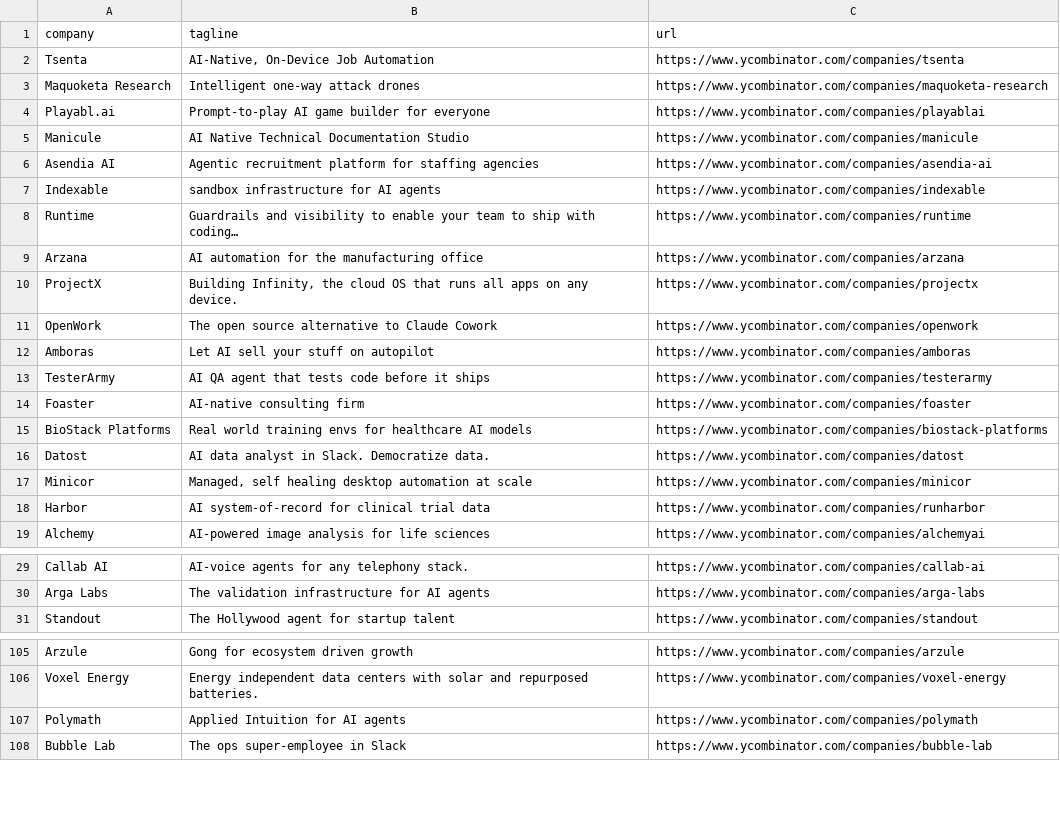
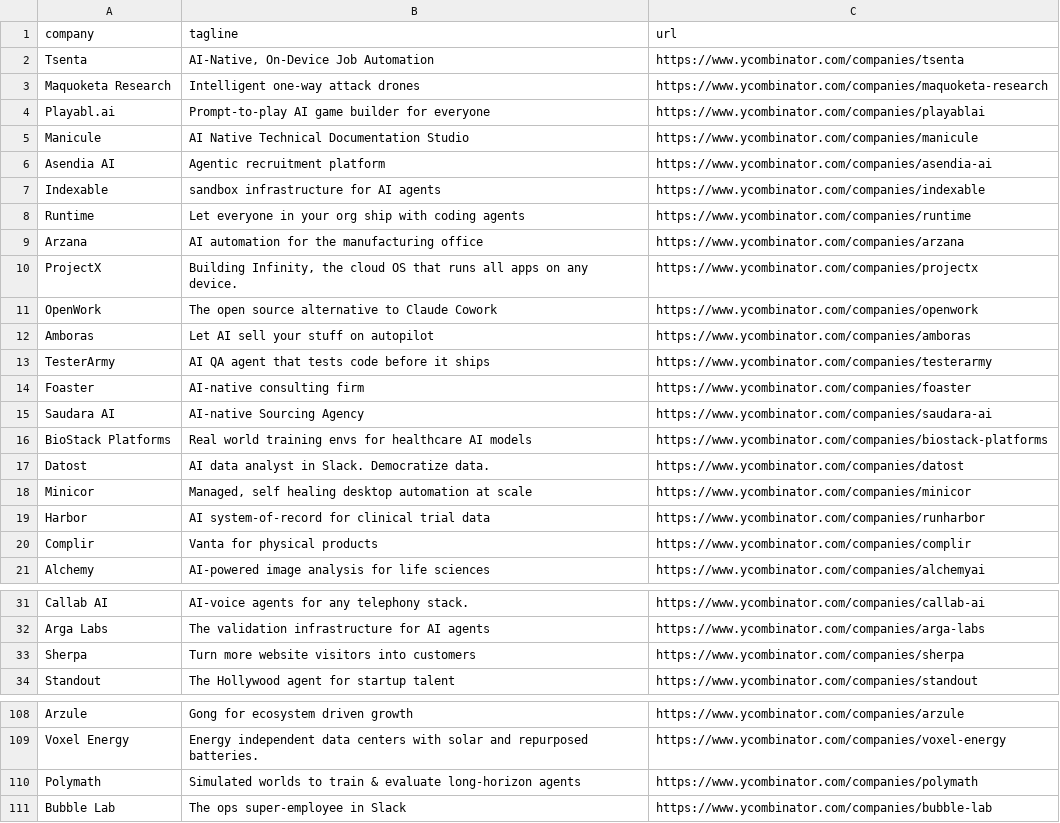
Before and after one commit to mcottle1/yc-updates, a CSV file: companies.csv, drawn as a sheet; only a part is shown, gaps mark what is left out.

```diff
--- a/companies.csv
+++ b/companies.csv
@@ -5,5 +5,5 @@ Playabl.ai,Prompt-to-play AI game builder for everyone,https://www.ycombinator.c
 Manicule,AI Native Technical Documentation Studio,https://www.ycombinator.com/companies/manicule
-Asendia AI,Agentic recruitment platform for staffing agencies,https://www.ycombinator.com/companies/asendia-ai
+Asendia AI,Agentic recruitment platform,https://www.ycombinator.com/companies/asendia-ai
 Indexable,sandbox infrastructure for AI agents,https://www.ycombinator.com/companies/indexable
-Runtime,Guardrails and visibility to enable your team to ship with coding…,https://www.ycombinator.com/companies/runtime
+Runtime,Let everyone in your org ship with coding agents,https://www.ycombinator.com/companies/runtime
 Arzana,AI automation for the manufacturing office,https://www.ycombinator.com/companies/arzana
@@ -14,2 +14,3 @@ TesterArmy,AI QA agent that tests code before it ships,https://www.ycombinator.c
 Foaster,AI-native consulting firm,https://www.ycombinator.com/companies/foaster
+Saudara AI,AI-native Sourcing Agency,https://www.ycombinator.com/companies/saudara-ai
 BioStack Platforms,Real world training envs for healthcare AI models,https://www.ycombinator.com/companies/biostack-platforms
@@ -18,2 +19,3 @@ Minicor,"Managed, self healing desktop automation at scale",https://www.ycombina
 Harbor,AI system-of-record for clinical trial data,https://www.ycombinator.com/companies/runharbor
+Complir,Vanta for physical products,https://www.ycombinator.com/companies/complir
 Alchemy,AI-powered image analysis for life sciences,https://www.ycombinator.com/companies/alchemyai
@@ -30,2 +32,3 @@ Callab AI,AI-voice agents for any telephony stack.,https://www.ycombinator.com/c
 Arga Labs,The validation infrastructure for AI agents,https://www.ycombinator.com/companies/arga-labs
+Sherpa,Turn more website visitors into customers,https://www.ycombinator.com/companies/sherpa
 Standout,The Hollywood agent for startup talent,https://www.ycombinator.com/companies/standout
@@ -106,3 +109,3 @@ Arzule,Gong for ecosystem driven growth,https://www.ycombinator.com/companies/ar
 Voxel Energy,Energy independent data centers with solar and repurposed batteries.,https://www.ycombinator.com/companies/voxel-energy
-Polymath,Applied Intuition for AI agents,https://www.ycombinator.com/companies/polymath
+Polymath,Simulated worlds to train & evaluate long-horizon agents,https://www.ycombinator.com/companies/polymath
 Bubble Lab,The ops super-employee in Slack,https://www.ycombinator.com/companies/bubble-lab
```
